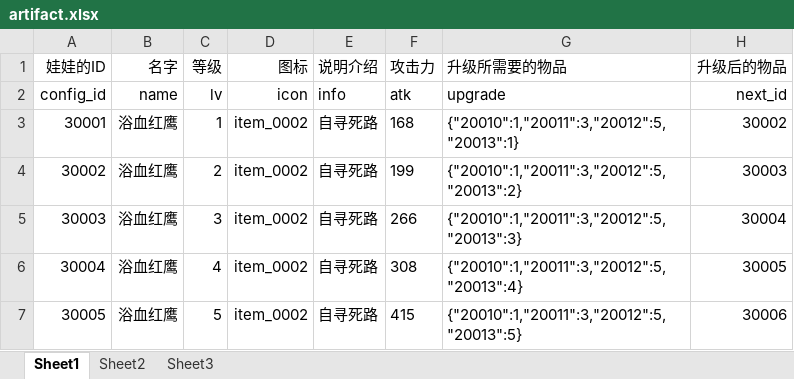
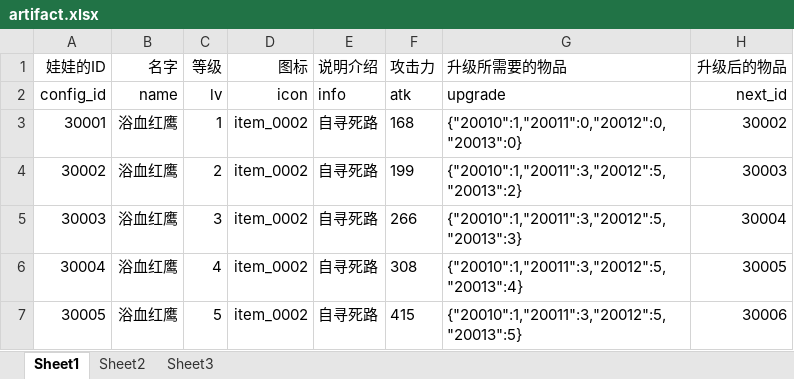
Before and after one commit to sorryone/GrabDoll, an Excel workbook: grabDoll/config/artifact.xlsx, sheet Sheet1, drawn as a sheet; only a part is shown; values as stored, in another font and other column widths than the file's, no borders; the diff names each change by its address in the sheet, - before the commit and + after, or states it on an @@ line.

```diff
--- a/grabDoll/config/artifact.xlsx (sheet Sheet1)
+++ b/grabDoll/config/artifact.xlsx (sheet Sheet1)
-G3 (升级所需要的物品): {"20010":1,"20011":3,"20012":5,"20013":1}
+G3 (升级所需要的物品): {"20010":1,"20011":0,"20012":0,"20013":0}
```
Also changed, not shown: grabDoll/config/guild.xlsx.
